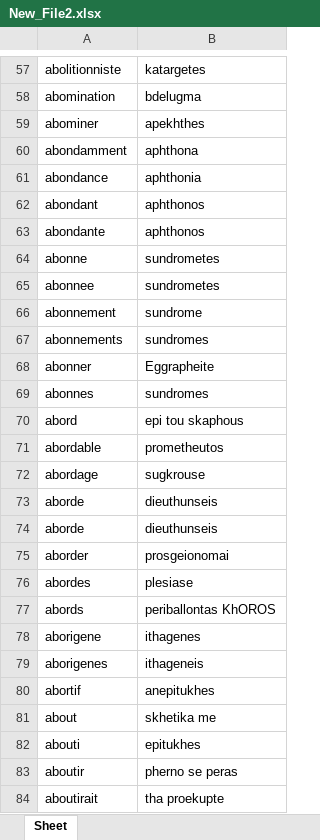
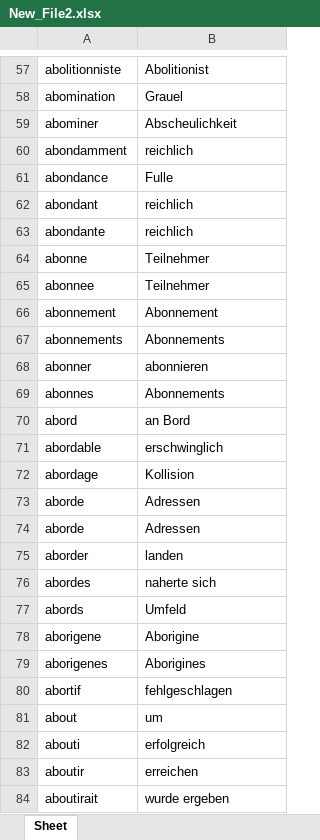
Before and after one commit to GasTech-Dev/Create_Conlang, an Excel workbook: Createur/New_File2.xlsx, sheet Sheet, drawn as a sheet; only a part is shown, gaps mark what is left out; values as stored, in another font and other column widths than the file's, no borders; the diff covers the shown part only; the diff names each change by its address in the sheet, - before the commit and + after, or states it on an @@ line.

```diff
--- a/Createur/New_File2.xlsx (sheet Sheet)
+++ b/Createur/New_File2.xlsx (sheet Sheet)
-B57: katargetes
+B57: Abolitionist
-B58: bdelugma
+B58: Grauel
-B59: apekhthes
+B59: Abscheulichkeit
-B60: aphthona
+B60: reichlich
-B61: aphthonia
+B61: Fulle
-B62:B63: aphthonos
+B62:B63: reichlich
-B64:B65: sundrometes
+B64:B65: Teilnehmer
-B66: sundrome
+B66: Abonnement
-B67: sundromes
+B67: Abonnements
-B68: Eggrapheite
+B68: abonnieren
-B69: sundromes
+B69: Abonnements
-B70: epi tou skaphous
+B70: an Bord
-B71: prometheutos
+B71: erschwinglich
-B72: sugkrouse
+B72: Kollision
-B73:B74: dieuthunseis
+B73:B74: Adressen
-B75: prosgeionomai
+B75: landen
-B76: plesiase
+B76: naherte sich
-B77: periballontas KhOROS
+B77: Umfeld
-B78: ithagenes
+B78: Aborigine
-B79: ithageneis
+B79: Aborigines
-B80: anepitukhes
+B80: fehlgeschlagen
-B81: skhetika me
+B81: um
-B82: epitukhes
+B82: erfolgreich
-B83: pherno se peras
+B83: erreichen
-B84: tha proekupte
+B84: wurde ergeben
```
Also changed, not shown: 68 edited cells elsewhere in this sheet, Createur/New_File3.xlsx, 4 other files.
